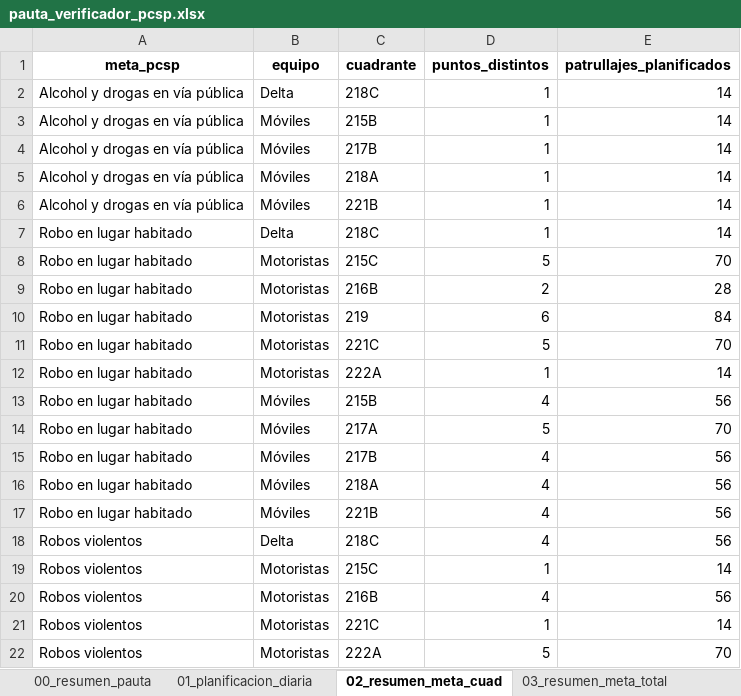
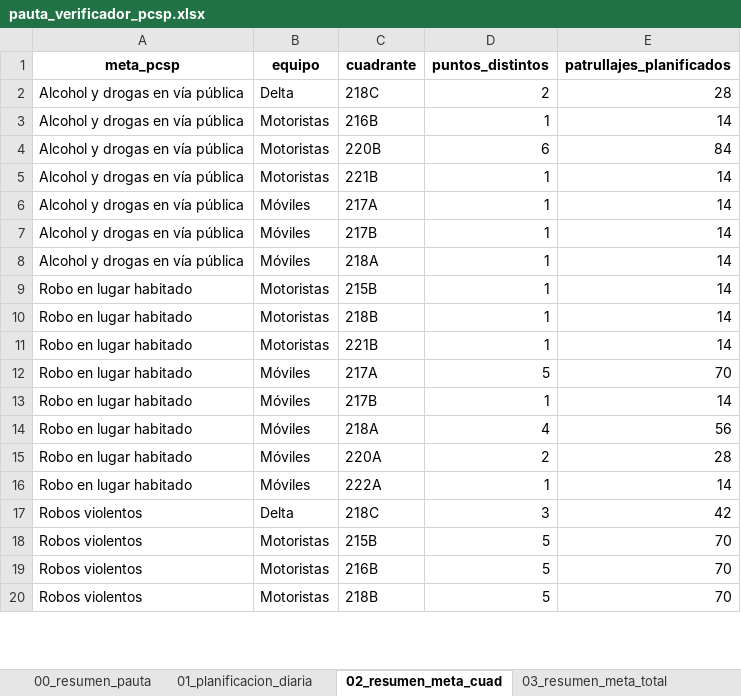
Before and after one commit to dipresec-maipu/pauta-focalizado, an Excel workbook: pauta_verificador_pcsp.xlsx, sheet 02_resumen_meta_cuad, drawn as a sheet; only a part is shown; values as stored, in another font and other column widths than the file's, no borders; removed rows and columns are numbered as before the commit, all else as after; the diff covers the shown part only; the diff names each change by its address in the sheet, - before the commit and + after, or states it on an @@ line.

```diff
--- a/pauta_verificador_pcsp.xlsx (sheet 02_resumen_meta_cuad)
+++ b/pauta_verificador_pcsp.xlsx (sheet 02_resumen_meta_cuad)
+row 2: Alcohol y drogas en vía pública | Delta | 218C | 2 | 28
-B3 (equipo): Delta
+B3 (equipo): Motoristas
-C3 (cuadrante): 218C
+C3 (cuadrante): 216B
+row 4: Alcohol y drogas en vía pública | Motoristas | 220B | 6 | 84
+row 5: Alcohol y drogas en vía pública | Motoristas | 221B | 1 | 14
-C6 (cuadrante): 215B
+C6 (cuadrante): 217A
-row 6: Alcohol y drogas en vía pública | Móviles | 221B | 1 | 14
-B9 (equipo): Delta
+B9 (equipo): Motoristas
-C9 (cuadrante): 218C
+C9 (cuadrante): 215B
-row 8: Robo en lugar habitado | Motoristas | 215C | 5 | 70
-C10 (cuadrante): 216B
+C10 (cuadrante): 218B
-D10 (puntos_distintos): 2
+D10 (puntos_distintos): 1
-E10 (patrullajes_planificados): 28
+E10 (patrullajes_planificados): 14
-row 10: Robo en lugar habitado | Motoristas | 219 | 6 | 84
-row 11: Robo en lugar habitado | Motoristas | 221C | 5 | 70
-C11 (cuadrante): 222A
+C11 (cuadrante): 221B
-row 13: Robo en lugar habitado | Móviles | 215B | 4 | 56
-D13 (puntos_distintos): 4
+D13 (puntos_distintos): 1
-E13 (patrullajes_planificados): 56
+E13 (patrullajes_planificados): 14
-C15 (cuadrante): 221B
+C15 (cuadrante): 220A
-D15 (puntos_distintos): 4
+D15 (puntos_distintos): 2
-E15 (patrullajes_planificados): 56
+E15 (patrullajes_planificados): 28
+row 16: Robo en lugar habitado | Móviles | 222A | 1 | 14
-D17 (puntos_distintos): 4
+D17 (puntos_distintos): 3
-E17 (patrullajes_planificados): 56
+E17 (patrullajes_planificados): 42
-C18 (cuadrante): 215C
+C18 (cuadrante): 215B
-D18 (puntos_distintos): 1
+D18 (puntos_distintos): 5
-E18 (patrullajes_planificados): 14
+E18 (patrullajes_planificados): 70
-D19 (puntos_distintos): 4
+D19 (puntos_distintos): 5
-E19 (patrullajes_planificados): 56
+E19 (patrullajes_planificados): 70
-row 21: Robos violentos | Motoristas | 221C | 1 | 14
-C20 (cuadrante): 222A
+C20 (cuadrante): 218B
```
Also changed, not shown: 2 added rows, 2 removed rows and 5 edited cells elsewhere in this sheet, sheet 01_planificacion_diaria, sheet 04_puntos_base, sheet 03_resumen_meta_total, sheet 00_resumen_pauta, pauta_focalizada_pcsp.xlsx, 10 other files.
